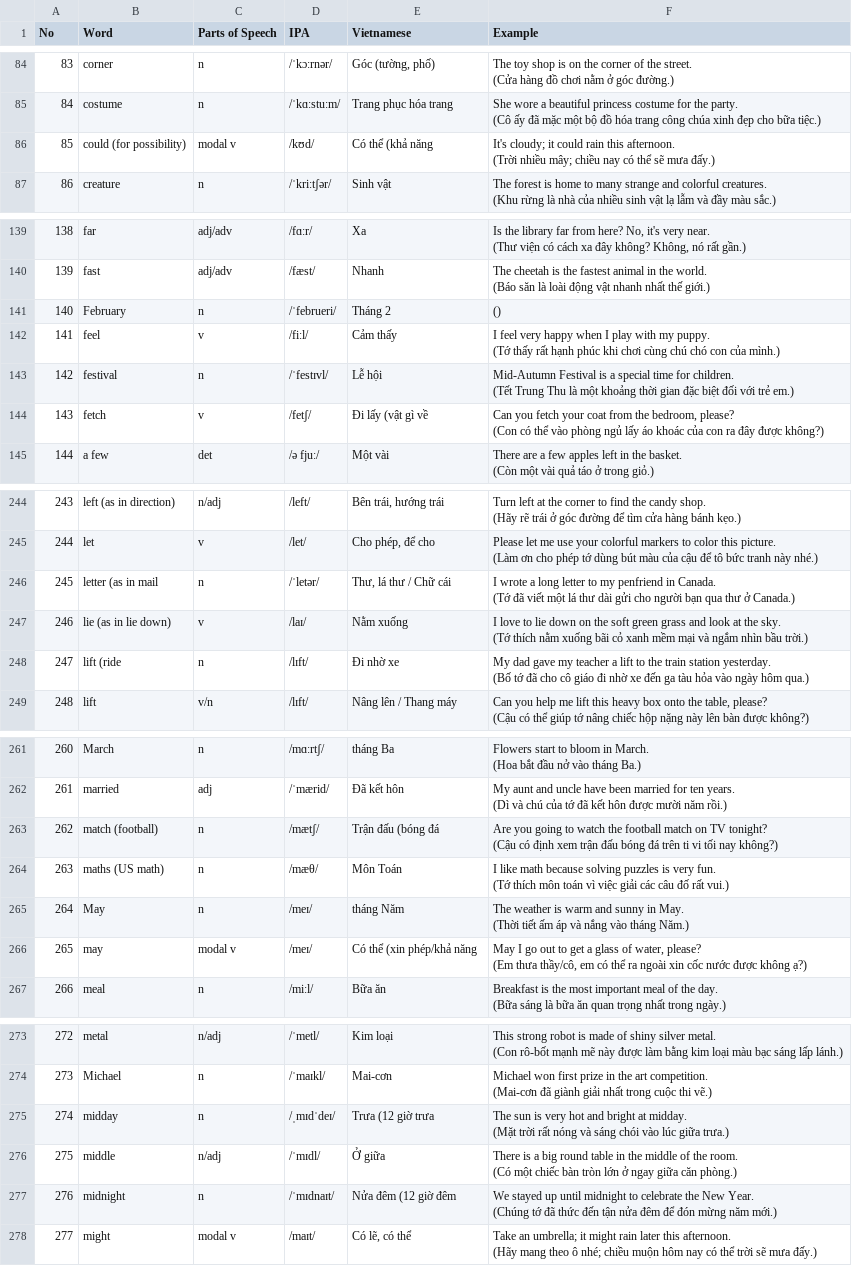
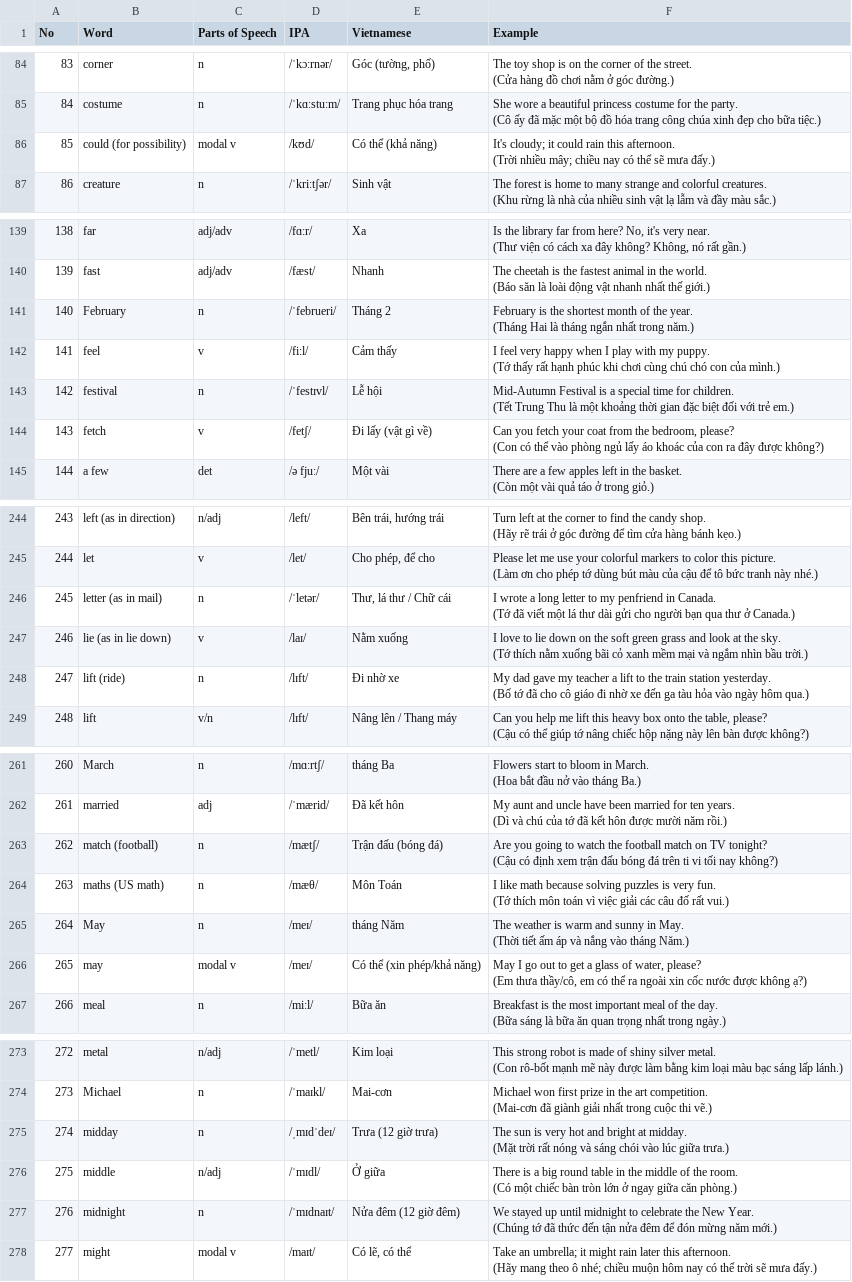
Before and after one commit to lang-with-ms-suzy-ruan/lang-with-ms-suzy-ruan.github.io, a CSV file: public/media/flyers/words.csv, drawn as a sheet; only a part is shown, gaps mark what is left out; the diff covers the shown part only.

```diff
--- a/public/media/flyers/words.csv
+++ b/public/media/flyers/words.csv
@@ -169,4 +169,4 @@ No,Word,Parts of Speech,IPA,Vietnamese,Example
 (Cô ấy đã mặc một bộ đồ hóa trang công chúa xinh đẹp cho bữa tiệc.)"
-85,could (for possibility),modal v,/kʊd/,Có thể (khả năng,"It's cloudy; it could rain this afternoon.
-(Trời nhiều mây; chiều nay có thể sẽ mưa đấy.)"
+85,could (for possibility),modal v,/kʊd/,Có thể (khả năng),"It's cloudy; it could rain this afternoon.
+(Trời nhiều mây; chiều nay có thể sẽ mưa đấy.)"
 86,creature,n,/ˈkriːtʃər/,Sinh vật,"The forest is home to many strange and colorful creatures.
@@ -279,4 +279,4 @@ No,Word,Parts of Speech,IPA,Vietnamese,Example
 (Báo săn là loài động vật nhanh nhất thế giới.)"
-140,February,n,/ˈfebrueri/,Tháng 2,"
-()"
+140,February,n,/ˈfebrueri/,Tháng 2,"February is the shortest month of the year.
+(Tháng Hai là tháng ngắn nhất trong năm.)"
 141,feel,v,/fiːl/,Cảm thấy,"I feel very happy when I play with my puppy.
@@ -285,4 +285,4 @@ No,Word,Parts of Speech,IPA,Vietnamese,Example
 (Tết Trung Thu là một khoảng thời gian đặc biệt đối với trẻ em.)"
-143,fetch,v,/fetʃ/,Đi lấy (vật gì về,"Can you fetch your coat from the bedroom, please?
-(Con có thể vào phòng ngủ lấy áo khoác của con ra đây được không?)"
+143,fetch,v,/fetʃ/,Đi lấy (vật gì về),"Can you fetch your coat from the bedroom, please?
+(Con có thể vào phòng ngủ lấy áo khoác của con ra đây được không?)"
 144,a few,det,/ə fjuː/,Một vài,"There are a few apples left in the basket.
@@ -489,8 +489,8 @@ No,Word,Parts of Speech,IPA,Vietnamese,Example
 (Làm ơn cho phép tớ dùng bút màu của cậu để tô bức tranh này nhé.)"
-245,letter (as in mail,n,/ˈletər/,"Thư, lá thư / Chữ cái","I wrote a long letter to my penfriend in Canada.
-(Tớ đã viết một lá thư dài gửi cho người bạn qua thư ở Canada.)"
+245,letter (as in mail),n,/ˈletər/,"Thư, lá thư / Chữ cái","I wrote a long letter to my penfriend in Canada.
+(Tớ đã viết một lá thư dài gửi cho người bạn qua thư ở Canada.)"
 246,lie (as in lie down),v,/laɪ/,Nằm xuống,"I love to lie down on the soft green grass and look at the sky.
 (Tớ thích nằm xuống bãi cỏ xanh mềm mại và ngắm nhìn bầu trời.)"
-247,lift (ride,n,/lɪft/,Đi nhờ xe,"My dad gave my teacher a lift to the train station yesterday.
-(Bố tớ đã cho cô giáo đi nhờ xe đến ga tàu hỏa vào ngày hôm qua.)"
+247,lift (ride),n,/lɪft/,Đi nhờ xe,"My dad gave my teacher a lift to the train station yesterday.
+(Bố tớ đã cho cô giáo đi nhờ xe đến ga tàu hỏa vào ngày hôm qua.)"
 248,lift,v/n,/lɪft/,Nâng lên / Thang máy,"Can you help me lift this heavy box onto the table, please?
@@ -523,4 +523,4 @@ No,Word,Parts of Speech,IPA,Vietnamese,Example
 (Dì và chú của tớ đã kết hôn được mười năm rồi.)"
-262,match (football),n,/mætʃ/,Trận đấu (bóng đá,"Are you going to watch the football match on TV tonight?
-(Cậu có định xem trận đấu bóng đá trên ti vi tối nay không?)"
+262,match (football),n,/mætʃ/,Trận đấu (bóng đá),"Are you going to watch the football match on TV tonight?
+(Cậu có định xem trận đấu bóng đá trên ti vi tối nay không?)"
 263,maths (US math),n,/mæθ/,Môn Toán,"I like math because solving puzzles is very fun.
@@ -529,4 +529,4 @@ No,Word,Parts of Speech,IPA,Vietnamese,Example
 (Thời tiết ấm áp và nắng vào tháng Năm.)"
-265,may,modal v,/meɪ/,Có thể (xin phép/khả năng,"May I go out to get a glass of water, please?
-(Em thưa thầy/cô, em có thể ra ngoài xin cốc nước được không ạ?)"
+265,may,modal v,/meɪ/,Có thể (xin phép/khả năng),"May I go out to get a glass of water, please?
+(Em thưa thầy/cô, em có thể ra ngoài xin cốc nước được không ạ?)"
 266,meal,n,/miːl/,Bữa ăn,"Breakfast is the most important meal of the day.
@@ -547,8 +547,8 @@ No,Word,Parts of Speech,IPA,Vietnamese,Example
 (Mai-cơn đã giành giải nhất trong cuộc thi vẽ.)"
-274,midday,n,/ˌmɪdˈdeɪ/,Trưa (12 giờ trưa,"The sun is very hot and bright at midday.
-(Mặt trời rất nóng và sáng chói vào lúc giữa trưa.)"
+274,midday,n,/ˌmɪdˈdeɪ/,Trưa (12 giờ trưa),"The sun is very hot and bright at midday.
+(Mặt trời rất nóng và sáng chói vào lúc giữa trưa.)"
 275,middle,n/adj,/ˈmɪdl/,Ở giữa,"There is a big round table in the middle of the room.
 (Có một chiếc bàn tròn lớn ở ngay giữa căn phòng.)"
-276,midnight,n,/ˈmɪdnaɪt/,Nửa đêm (12 giờ đêm,"We stayed up until midnight to celebrate the New Year.
-(Chúng tớ đã thức đến tận nửa đêm để đón mừng năm mới.)"
+276,midnight,n,/ˈmɪdnaɪt/,Nửa đêm (12 giờ đêm),"We stayed up until midnight to celebrate the New Year.
+(Chúng tớ đã thức đến tận nửa đêm để đón mừng năm mới.)"
 277,might,modal v,/maɪt/,"Có lẽ, có thể","Take an umbrella; it might rain later this afternoon.
```
Also changed, not shown: 17 edited cells elsewhere in this file.
